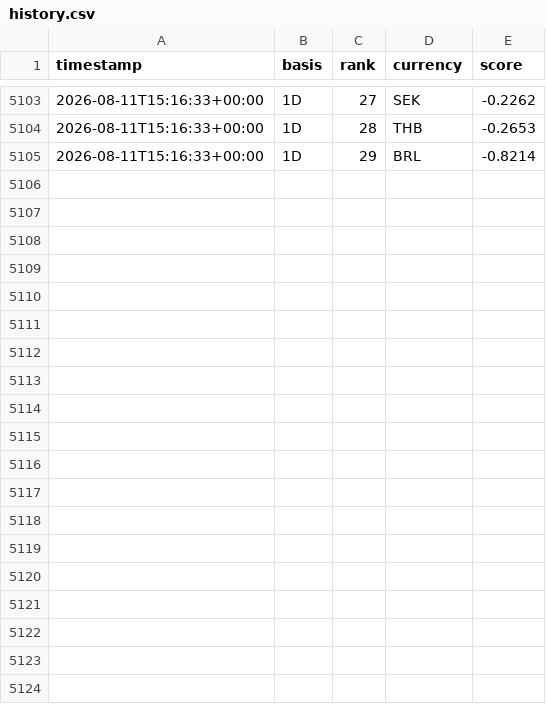
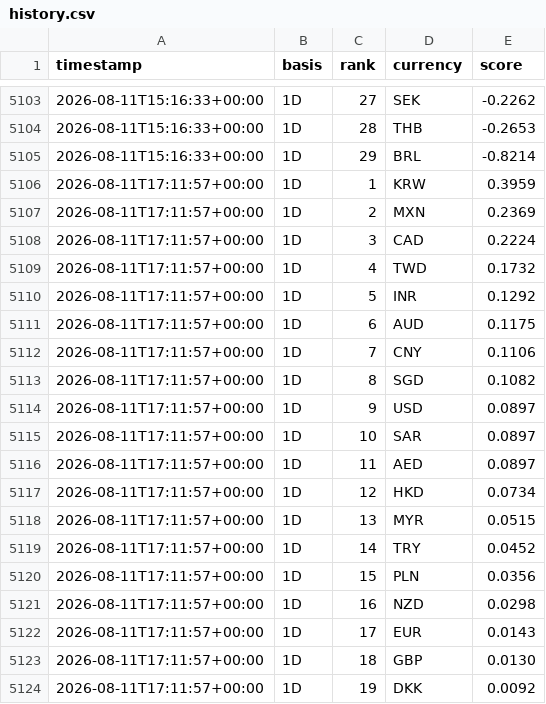
Before and after one commit to hope1027/fx-strength-tracker, a CSV file: results/history.csv, drawn as a sheet; only a part is shown, gaps mark what is left out; the diff covers the shown part only; the diff names each change by its address in the sheet, - before the commit and + after, or states it on an @@ line.

```diff
--- a/results/history.csv
+++ b/results/history.csv
+row 5106: 2026-08-11T17:11:57+00:00 | 1D | 1 | KRW | 0.3959
+row 5107: 2026-08-11T17:11:57+00:00 | 1D | 2 | MXN | 0.2369
+row 5108: 2026-08-11T17:11:57+00:00 | 1D | 3 | CAD | 0.2224
+row 5109: 2026-08-11T17:11:57+00:00 | 1D | 4 | TWD | 0.1732
+row 5110: 2026-08-11T17:11:57+00:00 | 1D | 5 | INR | 0.1292
+row 5111: 2026-08-11T17:11:57+00:00 | 1D | 6 | AUD | 0.1175
+row 5112: 2026-08-11T17:11:57+00:00 | 1D | 7 | CNY | 0.1106
+row 5113: 2026-08-11T17:11:57+00:00 | 1D | 8 | SGD | 0.1082
+row 5114: 2026-08-11T17:11:57+00:00 | 1D | 9 | USD | 0.0897
+row 5115: 2026-08-11T17:11:57+00:00 | 1D | 10 | SAR | 0.0897
+row 5116: 2026-08-11T17:11:57+00:00 | 1D | 11 | AED | 0.0897
+row 5117: 2026-08-11T17:11:57+00:00 | 1D | 12 | HKD | 0.0734
+row 5118: 2026-08-11T17:11:57+00:00 | 1D | 13 | MYR | 0.0515
+row 5119: 2026-08-11T17:11:57+00:00 | 1D | 14 | TRY | 0.0452
+row 5120: 2026-08-11T17:11:57+00:00 | 1D | 15 | PLN | 0.0356
+row 5121: 2026-08-11T17:11:57+00:00 | 1D | 16 | NZD | 0.0298
+row 5122: 2026-08-11T17:11:57+00:00 | 1D | 17 | EUR | 0.0143
+row 5123: 2026-08-11T17:11:57+00:00 | 1D | 18 | GBP | 0.0130
+row 5124: 2026-08-11T17:11:57+00:00 | 1D | 19 | DKK | 0.0092
```
Also changed, not shown: 10 added rows elsewhere in this file, data/snapshots.csv, 1 other file.
